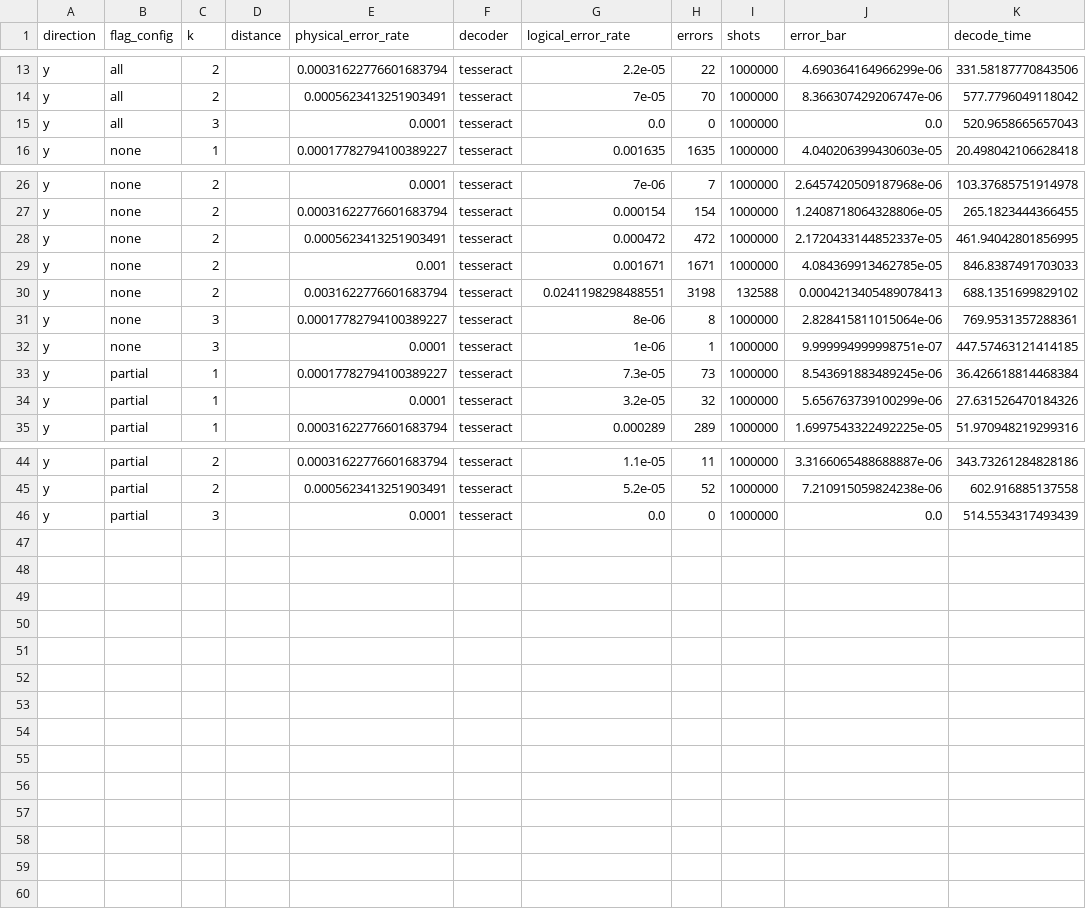
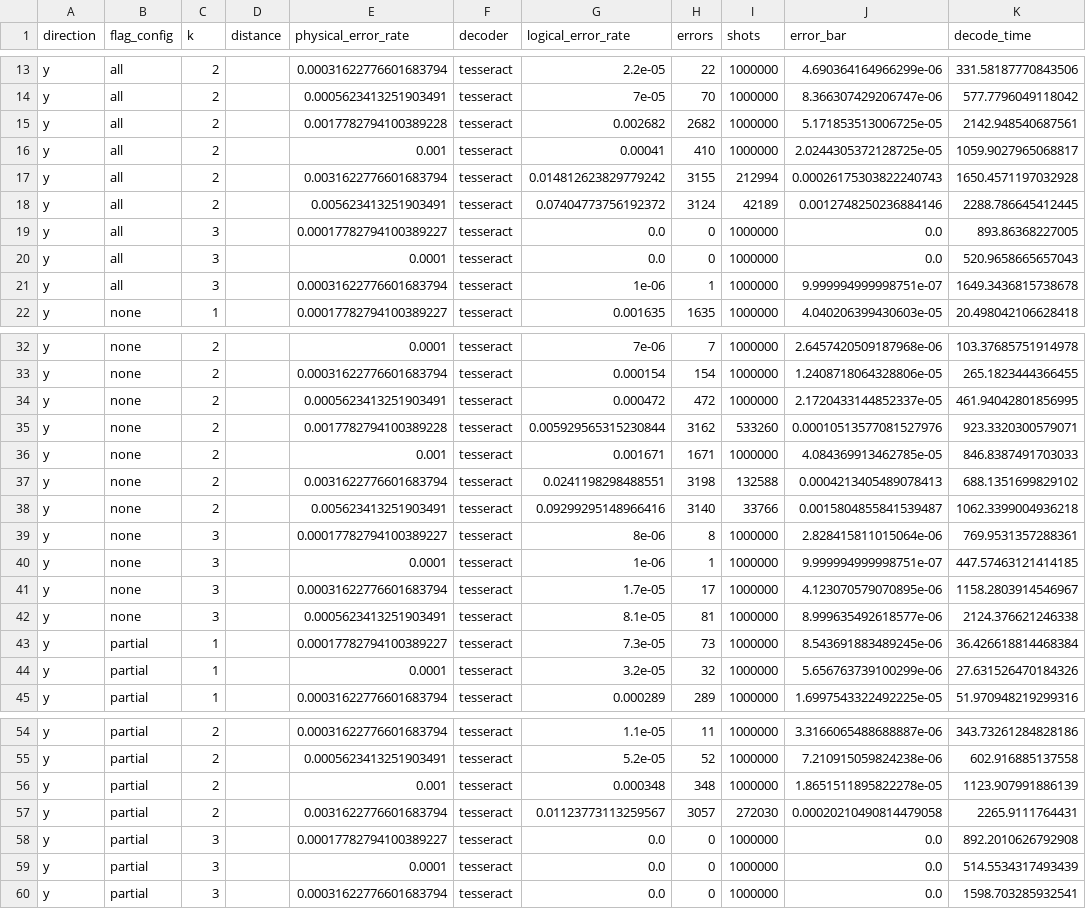
Before and after one commit to kishonyWIS/diagonal_syndrome_extraction_surface_code, a CSV file: cluster_benchmark/output/spatial_hadamard_full_tesseract/result_spatial_hadamard_full_tesseract_from_cluster.csv, drawn as a sheet; only a part is shown, gaps mark what is left out; the diff names each change by its address in the sheet, - before the commit and + after, or states it on an @@ line.

Commit message:
Update spatial_hadamard_full_tesseract results
- Add newly produced tesseract full-noise spatial Hadamard result CSVs
- Refresh combined result_spatial_hadamard_full_tesseract_from_cluster.csv

```diff
--- a/cluster_benchmark/output/spatial_hadamard_full_tesseract/result_spatial_hadamard_full_tesseract_from_cluster.csv
+++ b/cluster_benchmark/output/spatial_hadamard_full_tesseract/result_spatial_hadamard_full_tesseract_from_cluster.csv
+row 15: y | all | 2 |  | 0.0017782794100389228 | tesseract | 0.002682 | 2682 | 1000000 | 5.171853513006725e-05 | 2142.948540687561
+row 16: y | all | 2 |  | 0.001 | tesseract | 0.00041 | 410 | 1000000 | 2.0244305372128725e-05 | 1059.9027965068817
+row 17: y | all | 2 |  | 0.0031622776601683794 | tesseract | 0.014812623829779242 | 3155 | 212994 | 0.00026175303822240743 | 1650.4571197032928
+row 18: y | all | 2 |  | 0.005623413251903491 | tesseract | 0.07404773756192372 | 3124 | 42189 | 0.0012748250236884146 | 2288.786645412445
+row 19: y | all | 3 |  | 0.00017782794100389227 | tesseract | 0.0 | 0 | 1000000 | 0.0 | 893.86368227005
+row 21: y | all | 3 |  | 0.00031622776601683794 | tesseract | 1e-06 | 1 | 1000000 | 9.999994999998751e-07 | 1649.3436815738678
+row 35: y | none | 2 |  | 0.0017782794100389228 | tesseract | 0.005929565315230844 | 3162 | 533260 | 0.00010513577081527976 | 923.3320300579071
+row 38: y | none | 2 |  | 0.005623413251903491 | tesseract | 0.09299295148966416 | 3140 | 33766 | 0.0015804855841539487 | 1062.3399004936218
+row 41: y | none | 3 |  | 0.00031622776601683794 | tesseract | 1.7e-05 | 17 | 1000000 | 4.123070579070895e-06 | 1158.2803914546967
+row 42: y | none | 3 |  | 0.0005623413251903491 | tesseract | 8.1e-05 | 81 | 1000000 | 8.999635492618577e-06 | 2124.376621246338
+row 56: y | partial | 2 |  | 0.001 | tesseract | 0.000348 | 348 | 1000000 | 1.8651511895822278e-05 | 1123.907991886139
+row 57: y | partial | 2 |  | 0.0031622776601683794 | tesseract | 0.01123773113259567 | 3057 | 272030 | 0.00020210490814479058 | 2265.9111764431
+row 58: y | partial | 3 |  | 0.00017782794100389227 | tesseract | 0.0 | 0 | 1000000 | 0.0 | 892.2010626792908
+row 60: y | partial | 3 |  | 0.00031622776601683794 | tesseract | 0.0 | 0 | 1000000 | 0.0 | 1598.703285932541
```
Also changed, not shown: 12 other files.
